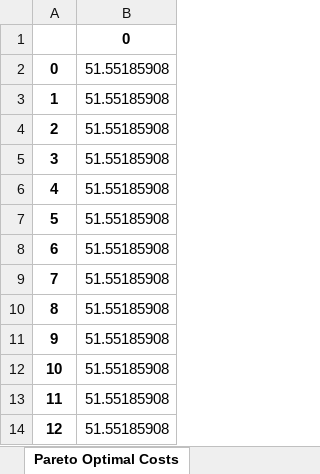
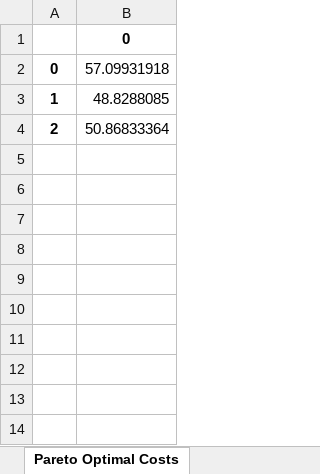
Before and after one commit to tigmanshu123/Genetic-Optimization-for-Composite-Structures, an Excel workbook: optimization_results.xlsx, sheet Pareto Optimal Costs, drawn as a sheet; values as stored, in another font and other column widths than the file's, no borders; the diff names each change by its address in the sheet, - before the commit and + after, or states it on an @@ line.

```diff
--- a/optimization_results.xlsx (sheet Pareto Optimal Costs)
+++ b/optimization_results.xlsx (sheet Pareto Optimal Costs)
-B2: 51.55185908
+B2: 57.09931918
-B3: 51.55185908
+B3: 48.8288085
-B4: 51.55185908
+B4: 50.86833364
-row 5: 3 | 51.55185908
-row 6: 4 | 51.55185908
-row 7: 5 | 51.55185908
-row 8: 6 | 51.55185908
-row 9: 7 | 51.55185908
-row 10: 8 | 51.55185908
-row 11: 9 | 51.55185908
-row 12: 10 | 51.55185908
-row 13: 11 | 51.55185908
-row 14: 12 | 51.55185908
```
Also changed, not shown: sheet Cost Evolution, sheet Weight Evolution, sheet Best Laminate, sheet Pareto Optimal Weights, 8 other files.
